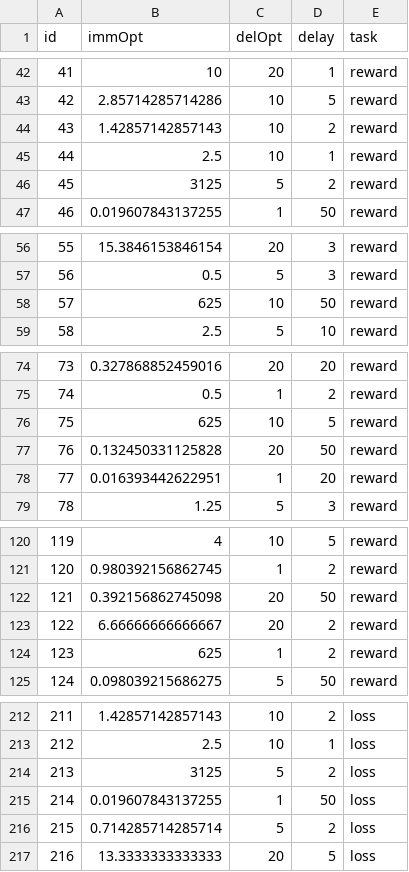
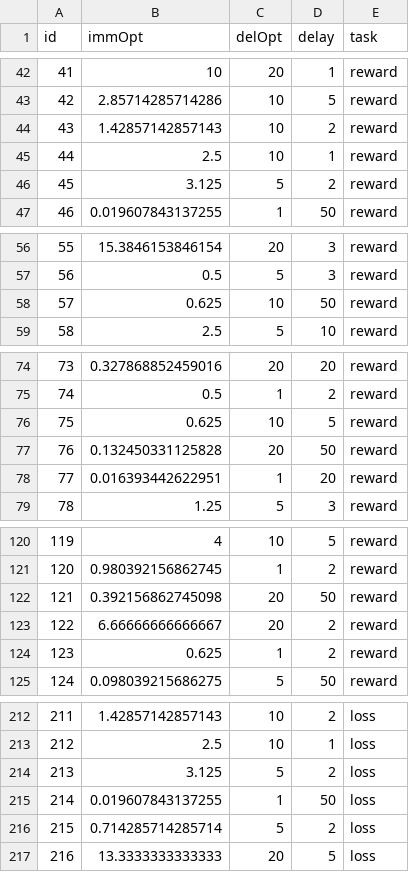
Before and after one commit to MathieuPinger/rewad2_server, a CSV file: testfiles/testfile.csv, drawn as a sheet; only a part is shown, gaps mark what is left out; the diff covers the shown part only.

```diff
--- a/testfiles/testfile.csv
+++ b/testfiles/testfile.csv
@@ -45,3 +45,3 @@ id,immOpt,delOpt,delay,task
 44,2.5,10,1,reward
-45,3125,5,2,reward
+45,3.125,5,2,reward
 46,0.019607843137255,1,50,reward
@@ -57,3 +57,3 @@ id,immOpt,delOpt,delay,task
 56,0.5,5,3,reward
-57,625,10,50,reward
+57,0.625,10,50,reward
 58,2.5,5,10,reward
@@ -75,3 +75,3 @@ id,immOpt,delOpt,delay,task
 74,0.5,1,2,reward
-75,625,10,5,reward
+75,0.625,10,5,reward
 76,0.132450331125828,20,50,reward
@@ -123,3 +123,3 @@ id,immOpt,delOpt,delay,task
 122,6.66666666666667,20,2,reward
-123,625,1,2,reward
+123,0.625,1,2,reward
 124,0.098039215686275,5,50,reward
@@ -213,3 +213,3 @@ id,immOpt,delOpt,delay,task
 212,2.5,10,1,loss
-213,3125,5,2,loss
+213,3.125,5,2,loss
 214,0.019607843137255,1,50,loss
```
Also changed, not shown: 3 edited cells elsewhere in this file, 2 other files.
